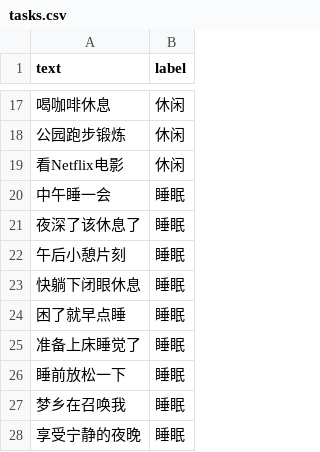
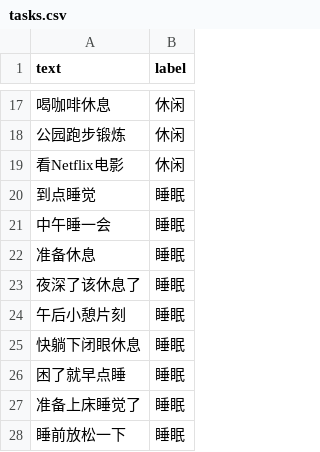
Before and after one commit to Ace-XiaoChuan/Schedule_mvp, a CSV file: ai/tasks.csv, drawn as a sheet; only a part is shown, gaps mark what is left out; the shorter side is filled out with more unchanged rows.

```diff
--- a/ai/tasks.csv
+++ b/ai/tasks.csv
@@ -19,3 +19,5 @@ text,label
 看Netflix电影,休闲
+到点睡觉,睡眠
 中午睡一会,睡眠
+准备休息,睡眠
 夜深了该休息了,睡眠
```
Also changed, not shown: 3 other files.
